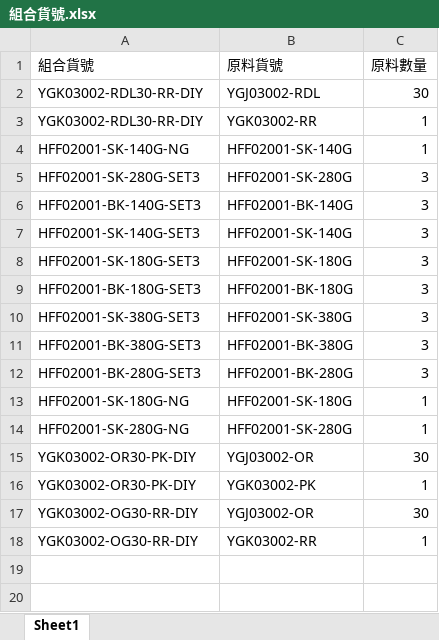
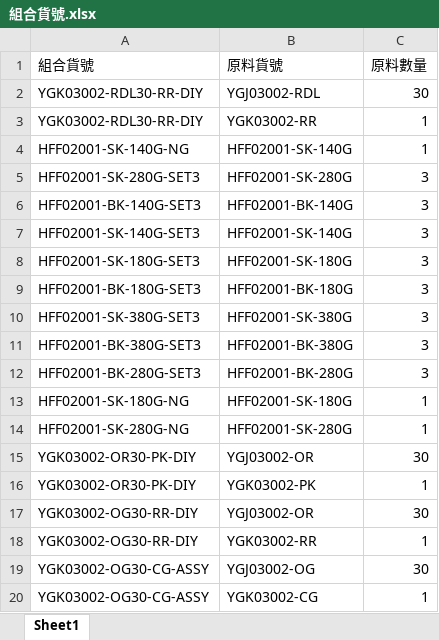
Before and after one commit to lee2nd/e-commerce-ERP-system-streamlit-app, an Excel workbook: data/組合貨號.xlsx, sheet Sheet1, drawn as a sheet; values as stored, in another font and other column widths than the file's, no borders; the diff names each change by its address in the sheet, - before the commit and + after, or states it on an @@ line.

Commit message:
chore: update 組合貨號.xlsx

```diff
--- a/data/組合貨號.xlsx (sheet Sheet1)
+++ b/data/組合貨號.xlsx (sheet Sheet1)
+row 19: YGK03002-OG30-CG-ASSY | YGJ03002-OG | 30
+row 20: YGK03002-OG30-CG-ASSY | YGK03002-CG | 1
```
